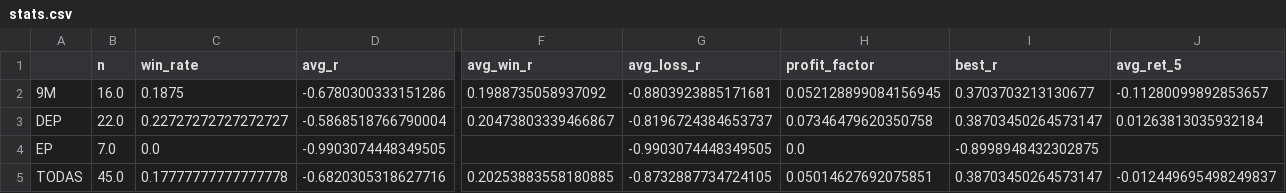
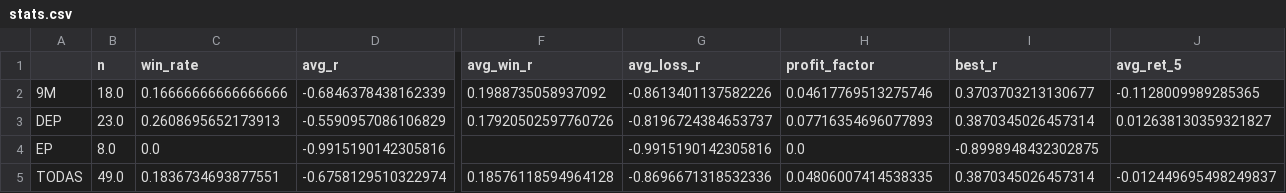
Before and after one commit to alphainvestment/ep-scanner, a CSV file: docs/data/stats.csv, drawn as a sheet; only a part is shown, gaps mark what is left out; the diff covers the shown part only; the diff names each change by its address in the sheet, - before the commit and + after, or states it on an @@ line.

```diff
--- a/docs/data/stats.csv
+++ b/docs/data/stats.csv
-B2 (n): 16.0
+B2 (n): 18.0
-C2 (win_rate): 0.1875
+C2 (win_rate): 0.16666666666666666
-D2 (avg_r): -0.6780300333151286
+D2 (avg_r): -0.6846378438162339
-G2 (avg_loss_r): -0.8803923885171681
+G2 (avg_loss_r): -0.8613401137582226
-H2 (profit_factor): 0.052128899084156945
+H2 (profit_factor): 0.04617769513275746
-J2 (avg_ret_5): -0.11280099892853657
+J2 (avg_ret_5): -0.1128009989285365
-B3 (n): 22.0
+B3 (n): 23.0
-C3 (win_rate): 0.22727272727272727
+C3 (win_rate): 0.2608695652173913
-D3 (avg_r): -0.5868518766790004
+D3 (avg_r): -0.5590957086106829
-F3 (avg_win_r): 0.20473803339466867
+F3 (avg_win_r): 0.17920502597760726
-H3 (profit_factor): 0.07346479620350758
+H3 (profit_factor): 0.07716354696077893
-I3 (best_r): 0.38703450264573147
+I3 (best_r): 0.3870345026457314
-J3 (avg_ret_5): 0.01263813035932184
+J3 (avg_ret_5): 0.012638130359321827
-B4 (n): 7.0
+B4 (n): 8.0
-D4 (avg_r): -0.9903074448349505
+D4 (avg_r): -0.9915190142305816
-G4 (avg_loss_r): -0.9903074448349505
+G4 (avg_loss_r): -0.9915190142305816
-B5 (n): 45.0
+B5 (n): 49.0
-C5 (win_rate): 0.17777777777777778
+C5 (win_rate): 0.1836734693877551
-D5 (avg_r): -0.6820305318627716
+D5 (avg_r): -0.6758129510322974
-F5 (avg_win_r): 0.20253883558180885
+F5 (avg_win_r): 0.18576118594964128
-G5 (avg_loss_r): -0.8732887734724105
+G5 (avg_loss_r): -0.8696671318532336
-H5 (profit_factor): 0.05014627692075851
+H5 (profit_factor): 0.04806007414538335
-I5 (best_r): 0.38703450264573147
+I5 (best_r): 0.3870345026457314
```
Also changed, not shown: 1 edited cell elsewhere in this file, data/signals.csv, docs/data/followup.csv, 6 other files.
